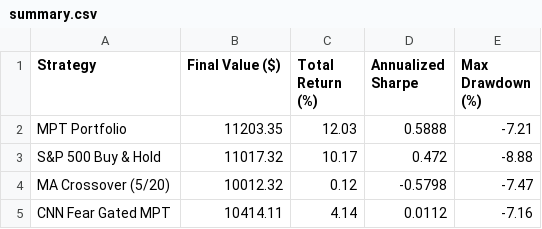
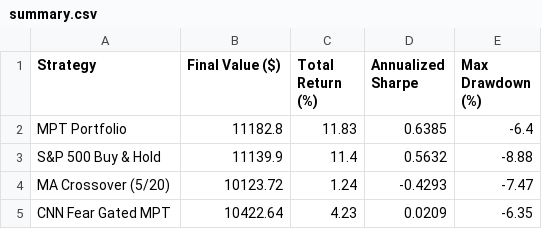
Before and after one commit to vkv23001/portfolio-optimization, a CSV file: outputs/summary.csv, drawn as a sheet.

```diff
--- a/outputs/summary.csv
+++ b/outputs/summary.csv
@@ -1,5 +1,5 @@
 Strategy,Final Value ($),Total Return (%),Annualized Sharpe,Max Drawdown (%)
-MPT Portfolio,11203.35,12.03,0.5888,-7.21
-S&P 500 Buy & Hold,11017.32,10.17,0.472,-8.88
-MA Crossover (5/20),10012.32,0.12,-0.5798,-7.47
-CNN Fear Gated MPT,10414.11,4.14,0.0112,-7.16
+MPT Portfolio,11182.8,11.83,0.6385,-6.4
+S&P 500 Buy & Hold,11139.9,11.4,0.5632,-8.88
+MA Crossover (5/20),10123.72,1.24,-0.4293,-7.47
+CNN Fear Gated MPT,10422.64,4.23,0.0209,-6.35
```
Also changed, not shown: outputs/portfolio_values.csv, outputs/todays_allocation.csv, 5 other files.
